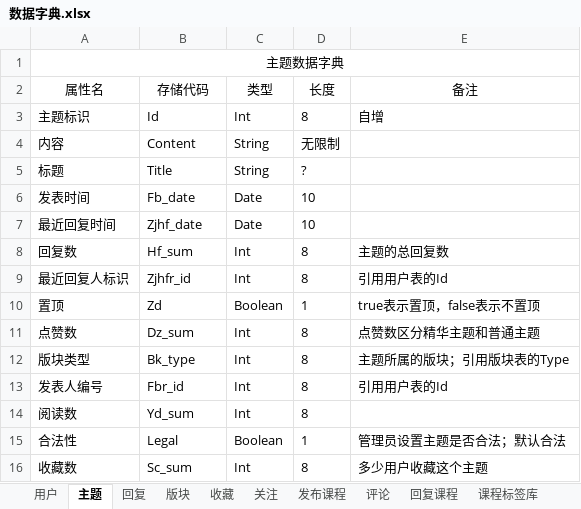
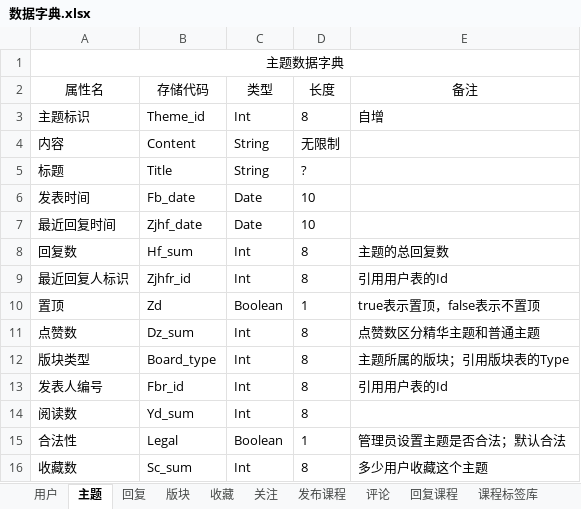
Before and after one commit to ZevveZ/-, an Excel workbook: 数据库设计/需求分析/数据字典.xlsx, sheet 主题, drawn as a sheet; values as stored, in another font and other column widths than the file's, no borders; the diff names each change by its address in the sheet, - before the commit and + after, or states it on an @@ line.

```diff
--- a/数据库设计/需求分析/数据字典.xlsx (sheet 主题)
+++ b/数据库设计/需求分析/数据字典.xlsx (sheet 主题)
-B3 (存储代码): Id
+B3 (存储代码): Theme_id
-B12 (存储代码): Bk_type
+B12 (存储代码): Board_type
```
Also changed, not shown: sheet 收藏, sheet 版块, sheet 回复, 13 other files.
